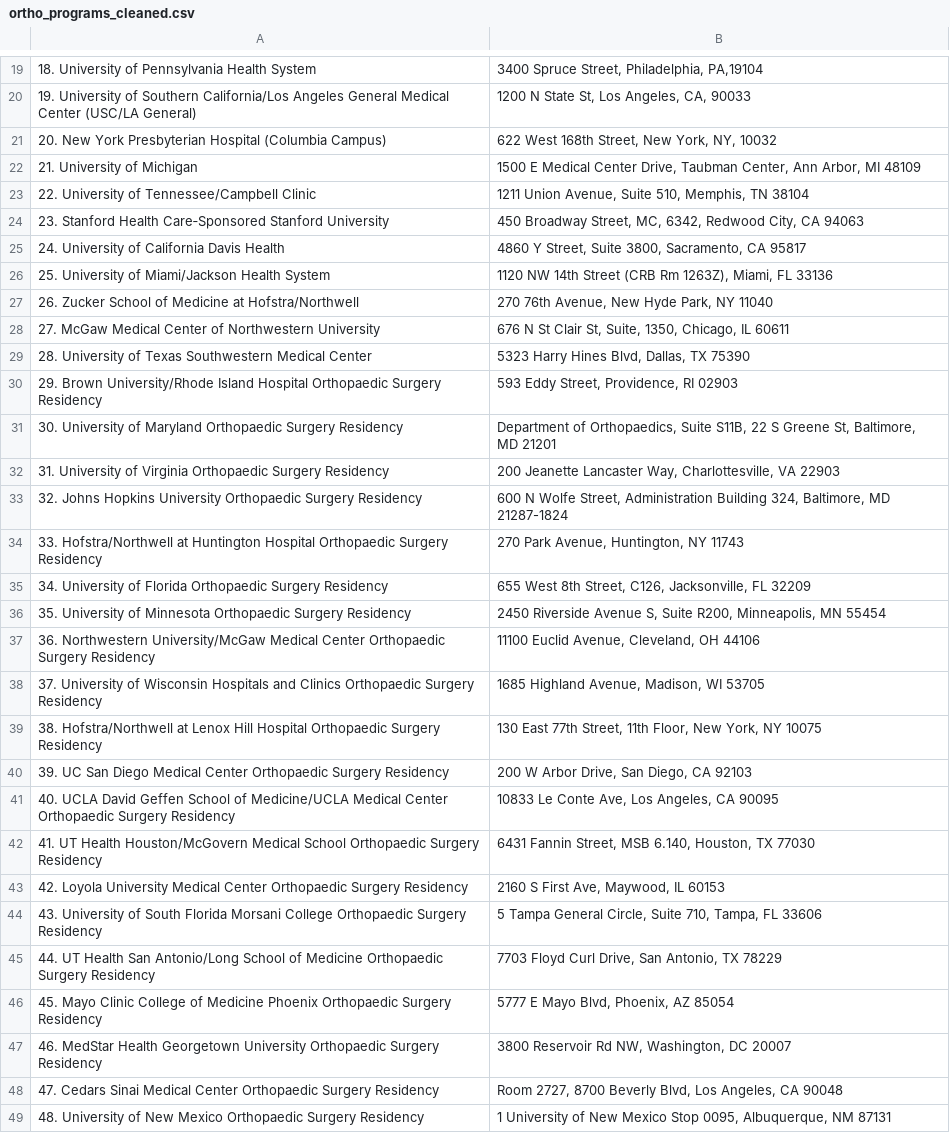
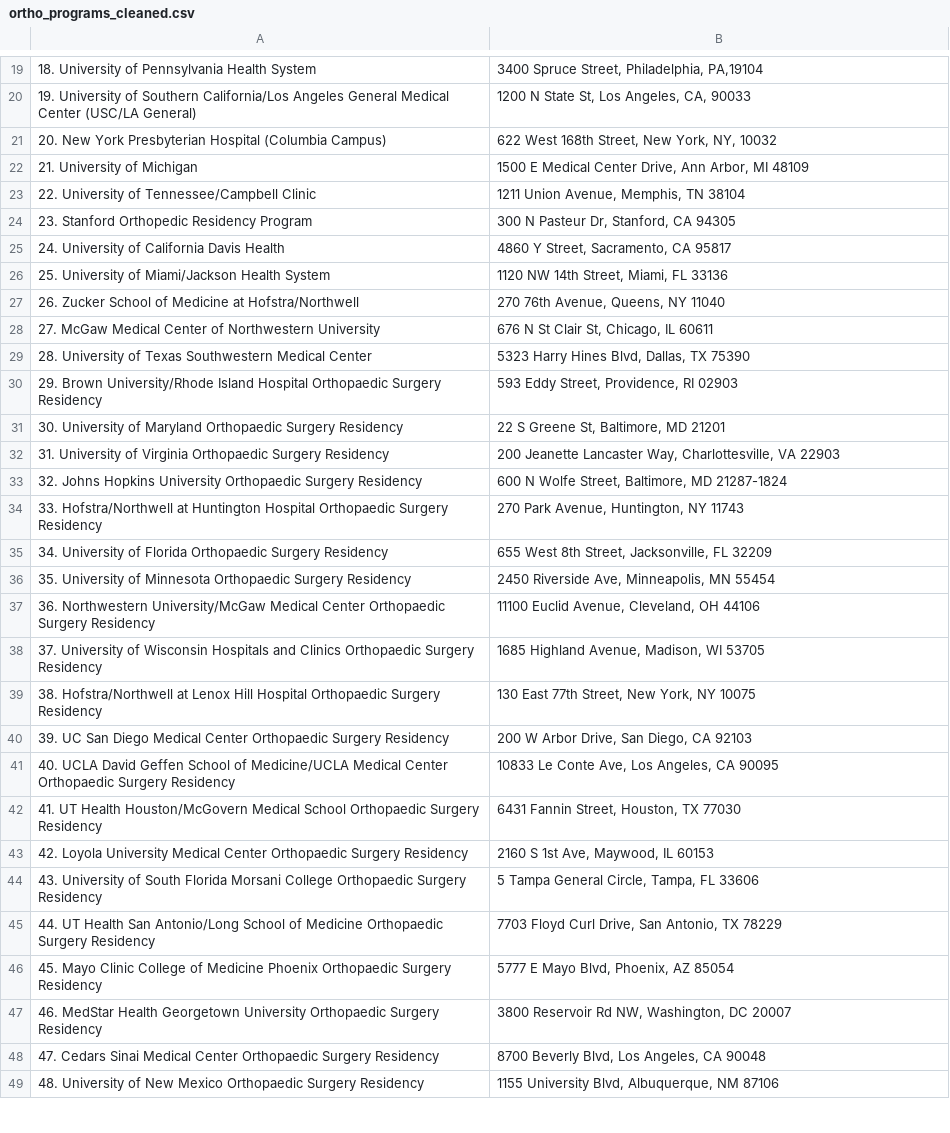
Before and after one commit to franceskoback/ResidencyApplication, a CSV file: data/ortho_programs_cleaned.csv, drawn as a sheet; only a part is shown, gaps mark what is left out; removed rows and columns are numbered as before the commit, all else as after; the diff covers the shown part only; the diff names each change by its address in the sheet, - before the commit and + after, or states it on an @@ line.

```diff
--- a/data/ortho_programs_cleaned.csv
+++ b/data/ortho_programs_cleaned.csv
-B22: …Center Drive, Taubman Center, Ann Arbor,…
+B22: …Center Drive, Ann Arbor,…
-B23: 1211 Union Avenue, Suite 510, Memphis, TN 38104
+B23: 1211 Union Avenue, Memphis, TN 38104
-row 24: 23. Stanford Health Care‑Sponsored Stanford University | 450 Broadway Street, MC, 6342, Redwood City, CA 94063
+row 24: 23. Stanford Orthopedic Residency Program | 300 N Pasteur Dr, Stanford, CA 94305
-B25: 4860 Y Street, Suite 3800, Sacramento, CA 95817
+B25: 4860 Y Street, Sacramento, CA 95817
-B26: 1120 NW 14th Street (CRB Rm 1263Z), Miami, FL 33136
+B26: 1120 NW 14th Street, Miami, FL 33136
-B27: 270 76th Avenue, New Hyde Park, NY 11040
+B27: 270 76th Avenue, Queens, NY 11040
-B28: 676 N St Clair St, Suite, 1350, Chicago, IL 60611
+B28: 676 N St Clair St, Chicago, IL 60611
-B31: Department of Orthopaedics, Suite S11B, 22 S…
+B31: 22 S…
-B33: …Wolfe Street, Administration Building 324, Baltimore, MD…
+B33: …Wolfe Street, Baltimore, MD…
-B35: …8th Street, C126, Jacksonville, FL…
+B35: …8th Street, Jacksonville, FL…
-B36: 2450 Riverside Avenue S, Suite R200, Minneapolis, MN…
+B36: 2450 Riverside Ave, Minneapolis, MN…
-B39: …77th Street, 11th Floor, New York,…
+B39: …77th Street, New York,…
-B42: 6431 Fannin Street, MSB 6.140, Houston, TX 77030
+B42: 6431 Fannin Street, Houston, TX 77030
-B43: 2160 S First Ave, Maywood, IL 60153
+B43: 2160 S 1st Ave, Maywood, IL 60153
-B44: 5 Tampa General Circle, Suite 710, Tampa, FL 33606
+B44: 5 Tampa General Circle, Tampa, FL 33606
-B48: Room 2727, 8700 Beverly…
+B48: 8700 Beverly…
-B49: 1 University of New Mexico Stop 0095, Albuquerque, NM 87131
+B49: 1155 University Blvd, Albuquerque, NM 87106
```
Also changed, not shown: 82 edited cells elsewhere in this file, data/law_schools.csv, results/ortho_signals.csv, 7 other files.
